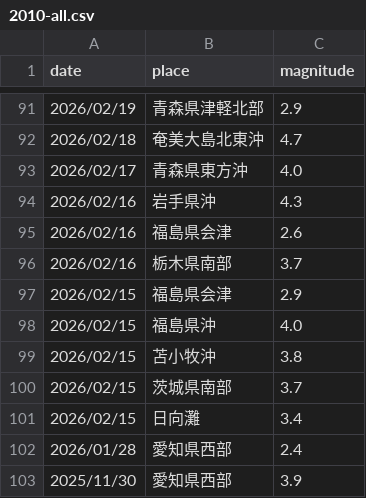
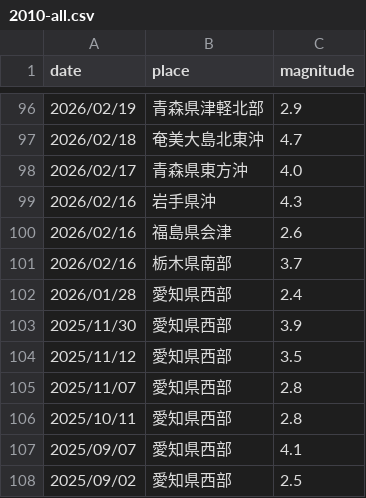
Before and after one commit to nom2025/tsi-prospective-test, a CSV file: 生データ/2010-all.csv, drawn as a sheet; only a part is shown, gaps mark what is left out; the shorter side is filled out with more unchanged rows; removed rows and columns are numbered as before the commit, all else as after; the diff covers the shown part only; the diff names each change by its address in the sheet, - before the commit and + after, or states it on an @@ line.

```diff
--- a/生データ/2010-all.csv
+++ b/生データ/2010-all.csv
-row 97: 2026/02/15 | 福島県会津 | 2.9
-row 98: 2026/02/15 | 福島県沖 | 4.0
-row 99: 2026/02/15 | 苫小牧沖 | 3.8
-row 100: 2026/02/15 | 茨城県南部 | 3.7
-row 101: 2026/02/15 | 日向灘 | 3.4
```
Also changed, not shown: 5 added rows and 36 moved rows elsewhere in this file, 1 other file.
